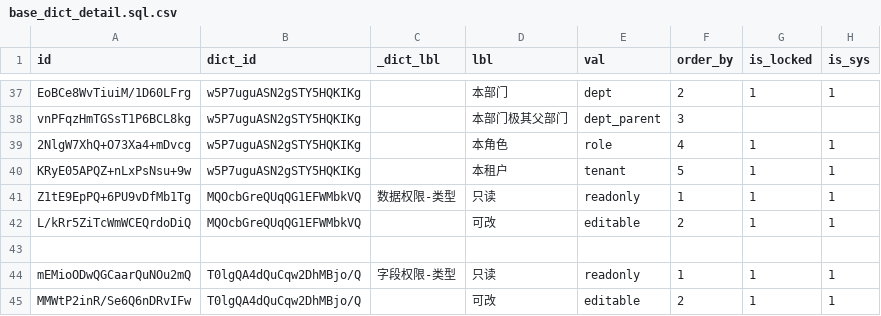
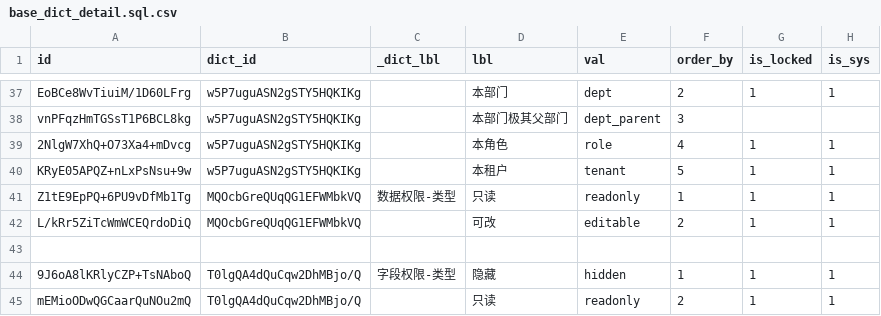
Before and after one commit to sail-sail/nest, a CSV file: codegen/src/tables/base_dict_detail.sql.csv, drawn as a sheet; only a part is shown, gaps mark what is left out.

Commit message:
隐藏 字段权限

```diff
--- a/codegen/src/tables/base_dict_detail.sql.csv
+++ b/codegen/src/tables/base_dict_detail.sql.csv
@@ -43,3 +43,3 @@ L/kRr5ZiTcWmWCEQrdoDiQ,MQOcbGreQUqQG1EFWMbkVQ,,可改,editable,2,1,1
 ,,,,,,,
-mEMioODwQGCaarQuNOu2mQ,T0lgQA4dQuCqw2DhMBjo/Q,字段权限-类型,只读,readonly,1,1,1
-MMWtP2inR/Se6Q6nDRvIFw,T0lgQA4dQuCqw2DhMBjo/Q,,可改,editable,2,1,1
+9J6oA8lKRlyCZP+TsNAboQ,T0lgQA4dQuCqw2DhMBjo/Q,字段权限-类型,隐藏,hidden,1,1,1
+mEMioODwQGCaarQuNOu2mQ,T0lgQA4dQuCqw2DhMBjo/Q,,只读,readonly,2,1,1
```
Also changed, not shown: codegen/src/tables/base_menu.sql.csv, 17 other files.
